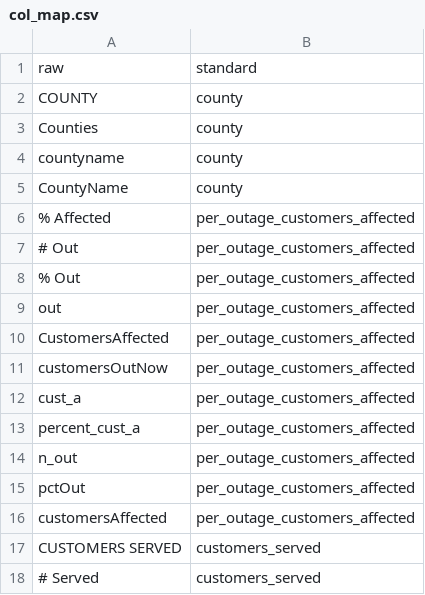
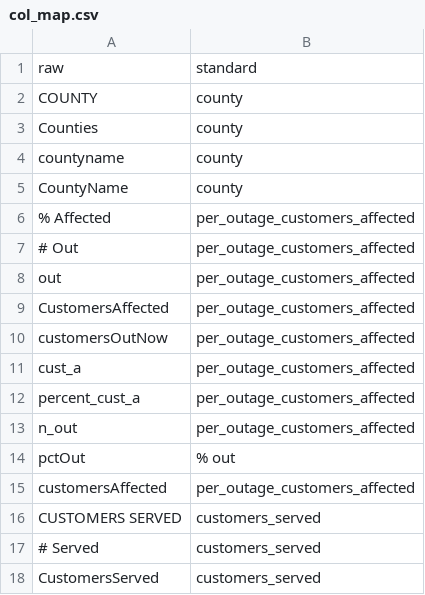
Before and after one commit to Urban-Research-Group/grower-data-pipeline, a CSV file: pipeline/mappings/TX/col_map.csv, drawn as a sheet; only a part is shown; the shorter side is filled out with more unchanged rows.

```diff
--- a/pipeline/mappings/TX/col_map.csv
+++ b/pipeline/mappings/TX/col_map.csv
@@ -7,3 +7,2 @@ CountyName,county
 # Out,per_outage_customers_affected
-% Out,per_outage_customers_affected
 out,per_outage_customers_affected
@@ -14,3 +13,3 @@ percent_cust_a,per_outage_customers_affected
 n_out,per_outage_customers_affected
-pctOut,per_outage_customers_affected
+pctOut,% out
 customersAffected,per_outage_customers_affected
```
Also changed, not shown: pipeline/mappings/TX/raw_col_lists.csv, 9 other files.
